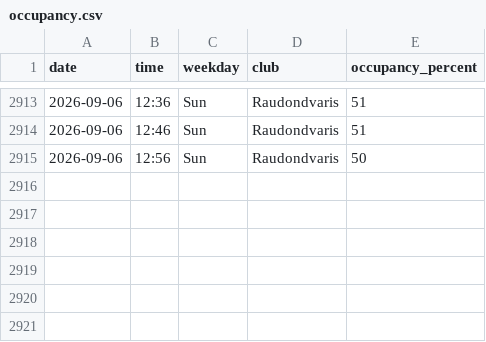
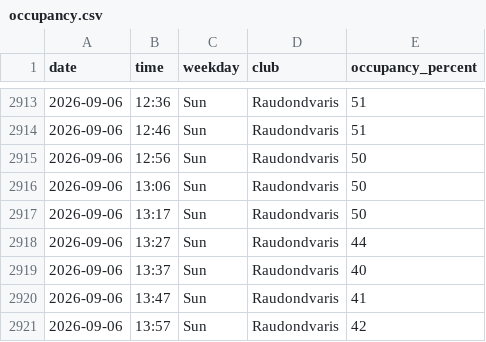
Before and after one commit to RimtasNoras/lemongym-occupancy, a CSV file: occupancy.csv, drawn as a sheet; only a part is shown, gaps mark what is left out.

```diff
--- a/occupancy.csv
+++ b/occupancy.csv
@@ -2915 +2915,7 @@ date,time,weekday,club,occupancy_percent
 2026-09-06,12:56,Sun,Raudondvaris,50
+2026-09-06,13:06,Sun,Raudondvaris,50
+2026-09-06,13:17,Sun,Raudondvaris,50
+2026-09-06,13:27,Sun,Raudondvaris,44
+2026-09-06,13:37,Sun,Raudondvaris,40
+2026-09-06,13:47,Sun,Raudondvaris,41
+2026-09-06,13:57,Sun,Raudondvaris,42
```
Also changed, not shown: 1 other file.
